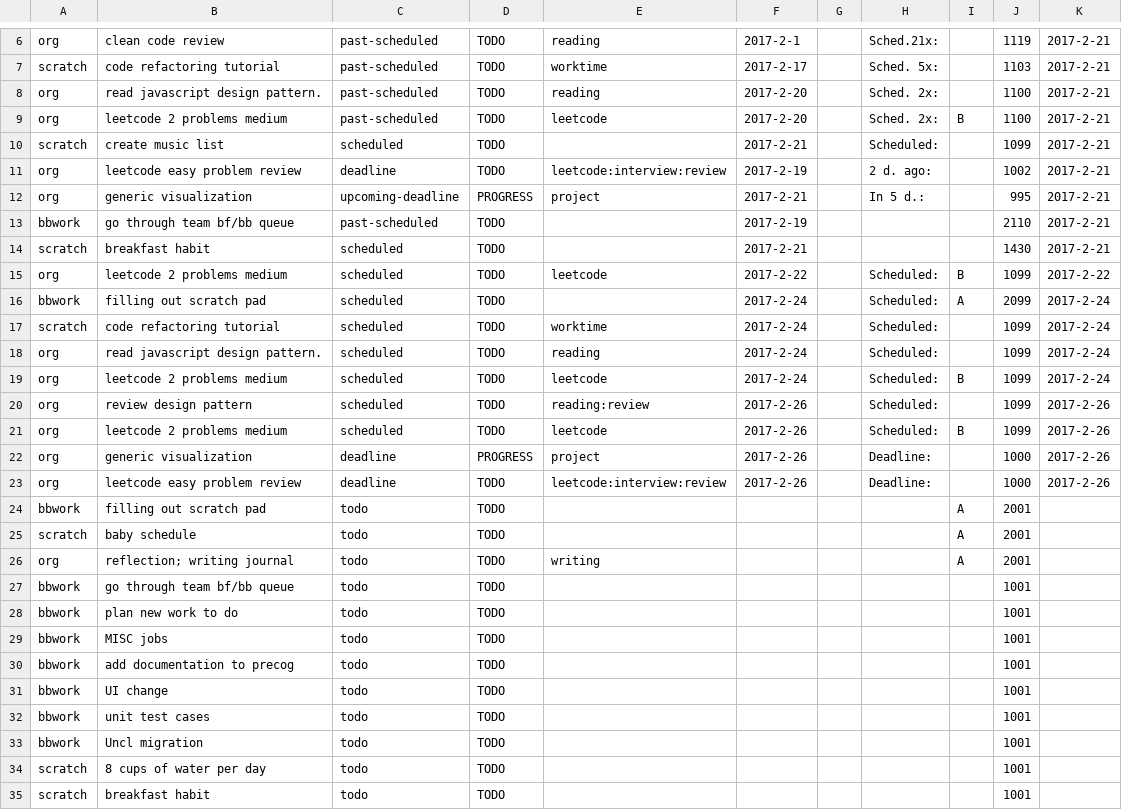
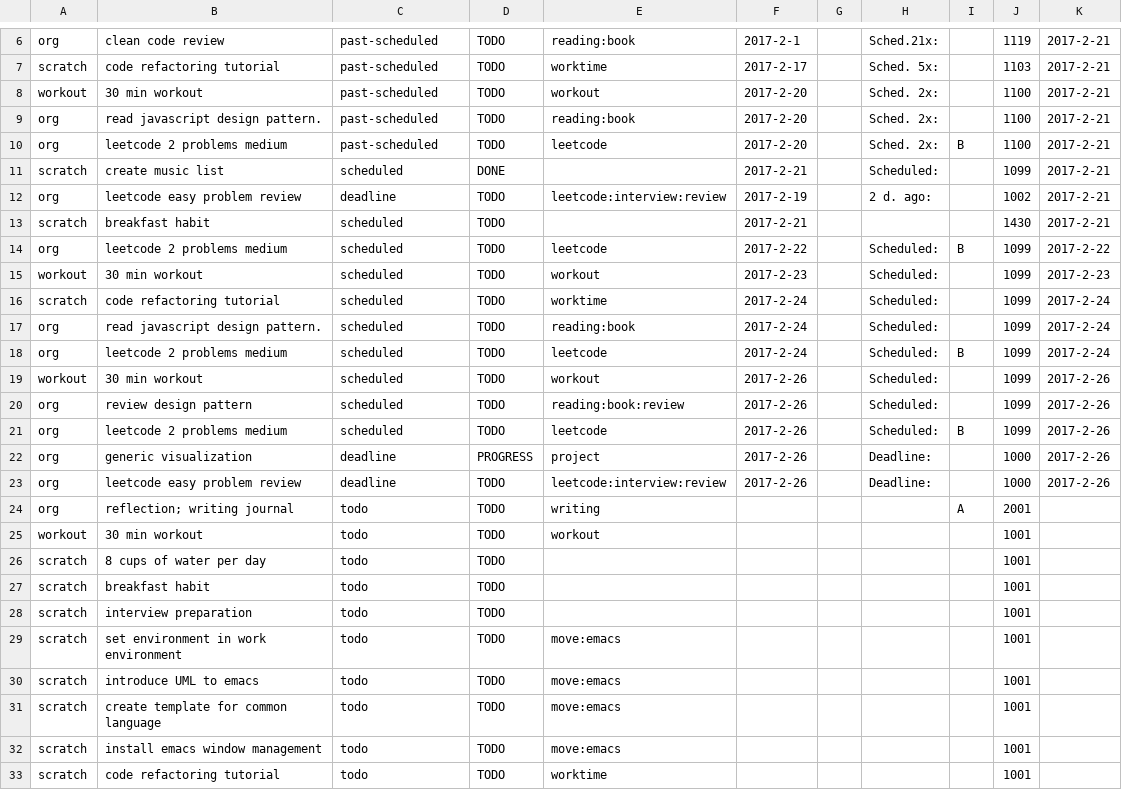
Before and after one commit to ggppwx/note, a CSV file: agenda.csv, drawn as a sheet; only a part is shown, gaps mark what is left out; the shorter side is filled out with more unchanged rows; removed rows and columns are numbered as before the commit, all else as after; the diff covers the shown part only; the diff names each change by its address in the sheet, - before the commit and + after, or states it on an @@ line.

Commit message:
force push file agenda.csv exercise.csv pomodora.csv

```diff
--- a/agenda.csv
+++ b/agenda.csv
-E6: reading
+E6: reading:book
+row 8: workout | 30 min workout | past-scheduled | TODO | workout | 2017-2-20 |  | Sched. 2x: |  | 1100 | 2017-2-21
-E9: reading
+E9: reading:book
-D11: TODO
+D11: DONE
-row 12: org | generic visualization | upcoming-deadline | PROGRESS | project | 2017-2-21 |  | In 5 d.: |  | 995 | 2017-2-21
-row 13: bbwork | go through team bf/bb queue | past-scheduled | TODO |  | 2017-2-19 |  |  |  | 2110 | 2017-2-21
-row 16: bbwork | filling out scratch pad | scheduled | TODO |  | 2017-2-24 |  | Scheduled: | A | 2099 | 2017-2-24
+row 15: workout | 30 min workout | scheduled | TODO | workout | 2017-2-23 |  | Scheduled: |  | 1099 | 2017-2-23
-E17: reading
+E17: reading:book
+row 19: workout | 30 min workout | scheduled | TODO | workout | 2017-2-26 |  | Scheduled: |  | 1099 | 2017-2-26
-E20: reading:review
+E20: reading:book:review
-row 24: bbwork | filling out scratch pad | todo | TODO |  |  |  |  | A | 2001
-row 25: scratch | baby schedule | todo | TODO |  |  |  |  | A | 2001
-row 27: bbwork | go through team bf/bb queue | todo | TODO |  |  |  |  |  | 1001
-A25: bbwork
+A25: workout
-B25: plan new work to do
+B25: 30 min workout
-E25: (empty)
+E25: workout
-row 29: bbwork | MISC jobs | todo | TODO |  |  |  |  |  | 1001
-row 30: bbwork | add documentation to precog | todo | TODO |  |  |  |  |  | 1001
-row 31: bbwork | UI change | todo | TODO |  |  |  |  |  | 1001
-row 32: bbwork | unit test cases | todo | TODO |  |  |  |  |  | 1001
-row 33: bbwork | Uncl migration | todo | TODO |  |  |  |  |  | 1001
```
Also changed, not shown: 5 added rows, 2 removed rows and 6 edited cells elsewhere in this file, pomodora.csv.
